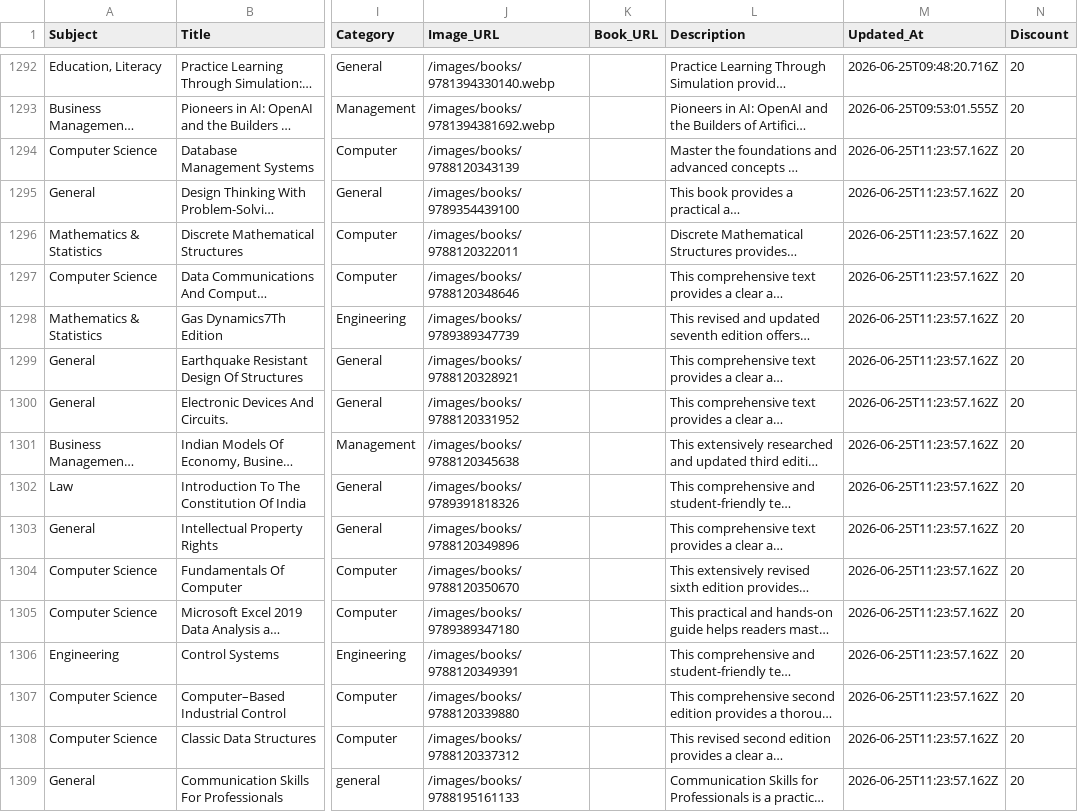
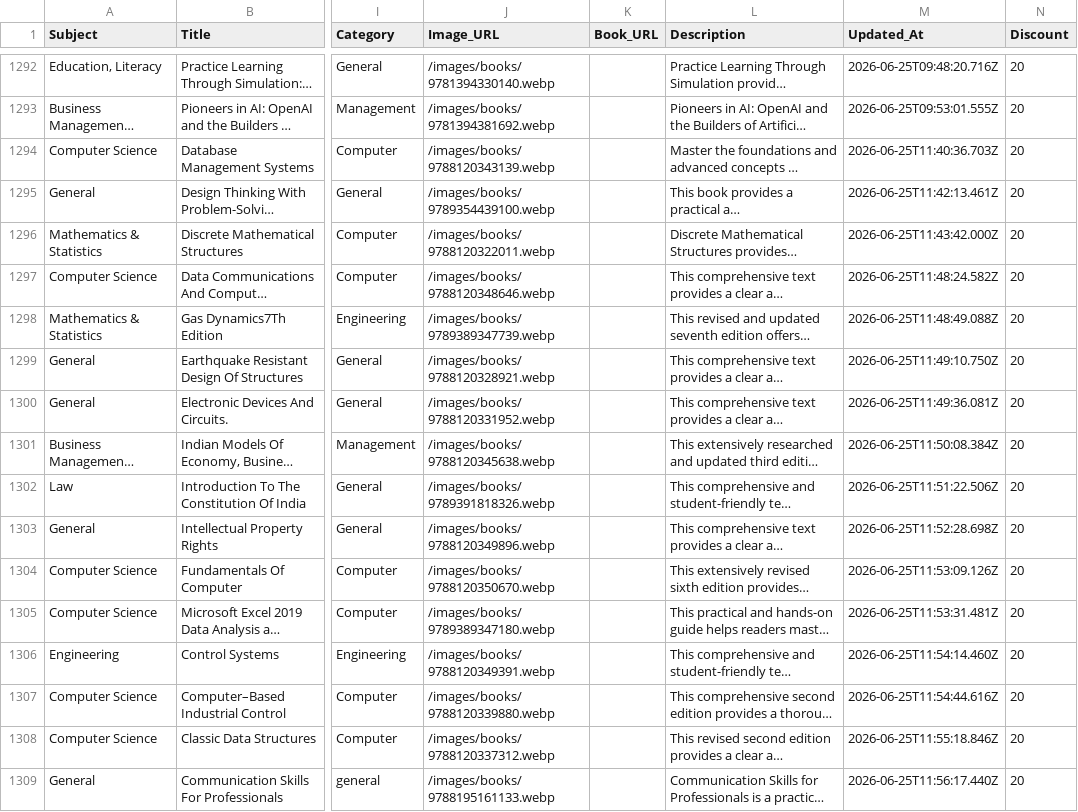
Before and after one commit to sudhirg3173-star/bookstore, a CSV file: data/wiley_books.csv, drawn as a sheet; only a part is shown, gaps mark what is left out; long unchanged cells end in …; the diff covers the shown part only; the diff names each change by its address in the sheet, - before the commit and + after, or states it on an @@ line.

Commit message:
images updated

```diff
--- a/data/wiley_books.csv
+++ b/data/wiley_books.csv
-J1294 (Image_URL): /images/books/9788120343139
+J1294 (Image_URL): /images/books/9788120343139.webp
-M1294 (Updated_At): 2026-06-25T11:23:57.162Z
+M1294 (Updated_At): 2026-06-25T11:40:36.703Z
-J1295 (Image_URL): /images/books/9789354439100
+J1295 (Image_URL): /images/books/9789354439100.webp
-M1295 (Updated_At): 2026-06-25T11:23:57.162Z
+M1295 (Updated_At): 2026-06-25T11:42:13.461Z
-J1296 (Image_URL): /images/books/9788120322011
+J1296 (Image_URL): /images/books/9788120322011.webp
-M1296 (Updated_At): 2026-06-25T11:23:57.162Z
+M1296 (Updated_At): 2026-06-25T11:43:42.000Z
-J1297 (Image_URL): /images/books/9788120348646
+J1297 (Image_URL): /images/books/9788120348646.webp
-M1297 (Updated_At): 2026-06-25T11:23:57.162Z
+M1297 (Updated_At): 2026-06-25T11:48:24.582Z
-J1298 (Image_URL): /images/books/9789389347739
+J1298 (Image_URL): /images/books/9789389347739.webp
-M1298 (Updated_At): 2026-06-25T11:23:57.162Z
+M1298 (Updated_At): 2026-06-25T11:48:49.088Z
-J1299 (Image_URL): /images/books/9788120328921
+J1299 (Image_URL): /images/books/9788120328921.webp
-M1299 (Updated_At): 2026-06-25T11:23:57.162Z
+M1299 (Updated_At): 2026-06-25T11:49:10.750Z
-J1300 (Image_URL): /images/books/9788120331952
+J1300 (Image_URL): /images/books/9788120331952.webp
-M1300 (Updated_At): 2026-06-25T11:23:57.162Z
+M1300 (Updated_At): 2026-06-25T11:49:36.081Z
-J1301 (Image_URL): /images/books/9788120345638
+J1301 (Image_URL): /images/books/9788120345638.webp
-M1301 (Updated_At): 2026-06-25T11:23:57.162Z
+M1301 (Updated_At): 2026-06-25T11:50:08.384Z
-J1302 (Image_URL): /images/books/9789391818326
+J1302 (Image_URL): /images/books/9789391818326.webp
-M1302 (Updated_At): 2026-06-25T11:23:57.162Z
+M1302 (Updated_At): 2026-06-25T11:51:22.506Z
-J1303 (Image_URL): /images/books/9788120349896
+J1303 (Image_URL): /images/books/9788120349896.webp
-M1303 (Updated_At): 2026-06-25T11:23:57.162Z
+M1303 (Updated_At): 2026-06-25T11:52:28.698Z
-J1304 (Image_URL): /images/books/9788120350670
+J1304 (Image_URL): /images/books/9788120350670.webp
-M1304 (Updated_At): 2026-06-25T11:23:57.162Z
+M1304 (Updated_At): 2026-06-25T11:53:09.126Z
-J1305 (Image_URL): /images/books/9789389347180
+J1305 (Image_URL): /images/books/9789389347180.webp
-M1305 (Updated_At): 2026-06-25T11:23:57.162Z
+M1305 (Updated_At): 2026-06-25T11:53:31.481Z
-J1306 (Image_URL): /images/books/9788120349391
+J1306 (Image_URL): /images/books/9788120349391.webp
-M1306 (Updated_At): 2026-06-25T11:23:57.162Z
+M1306 (Updated_At): 2026-06-25T11:54:14.460Z
-J1307 (Image_URL): /images/books/9788120339880
+J1307 (Image_URL): /images/books/9788120339880.webp
-M1307 (Updated_At): 2026-06-25T11:23:57.162Z
+M1307 (Updated_At): 2026-06-25T11:54:44.616Z
-J1308 (Image_URL): /images/books/9788120337312
+J1308 (Image_URL): /images/books/9788120337312.webp
-M1308 (Updated_At): 2026-06-25T11:23:57.162Z
+M1308 (Updated_At): 2026-06-25T11:55:18.846Z
-J1309 (Image_URL): /images/books/9788195161133
+J1309 (Image_URL): /images/books/9788195161133.webp
-M1309 (Updated_At): 2026-06-25T11:23:57.162Z
+M1309 (Updated_At): 2026-06-25T11:56:17.440Z
```
Also changed, not shown: 4 removed rows and 44 edited cells elsewhere in this file.
